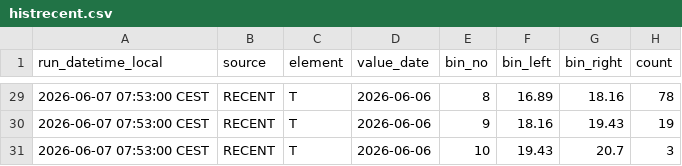
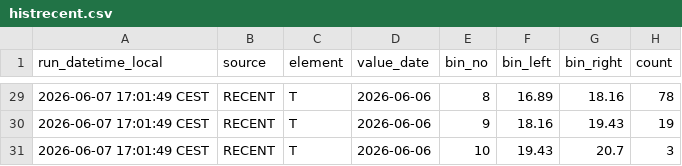
Before and after one commit to RadimTol/OpenData, a CSV file: histrecent.csv, drawn as a sheet; only a part is shown, gaps mark what is left out; the diff covers the shown part only.

```diff
--- a/histrecent.csv
+++ b/histrecent.csv
@@ -29,3 +29,3 @@
-"2026-06-07 07:53:00 CEST","RECENT","T","2026-06-06",8,16.89,18.16,78
-"2026-06-07 07:53:00 CEST","RECENT","T","2026-06-06",9,18.16,19.43,19
-"2026-06-07 07:53:00 CEST","RECENT","T","2026-06-06",10,19.43,20.7,3
+"2026-06-07 17:01:49 CEST","RECENT","T","2026-06-06",8,16.89,18.16,78
+"2026-06-07 17:01:49 CEST","RECENT","T","2026-06-06",9,18.16,19.43,19
+"2026-06-07 17:01:49 CEST","RECENT","T","2026-06-06",10,19.43,20.7,3
```
Also changed, not shown: 30 edited cells elsewhere in this file.
